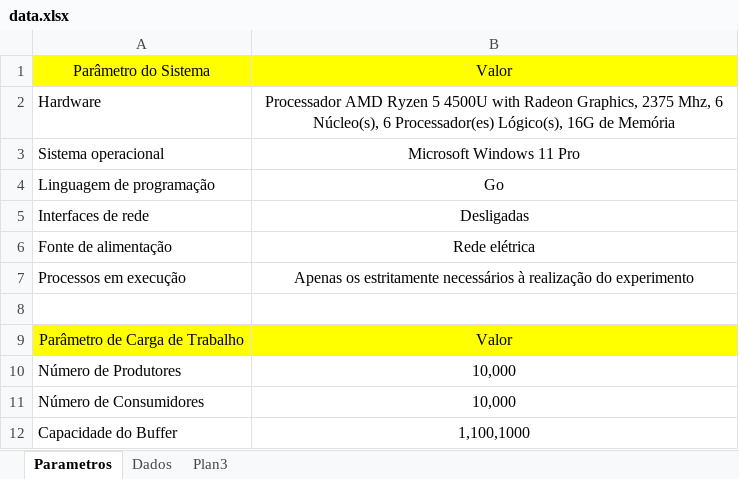
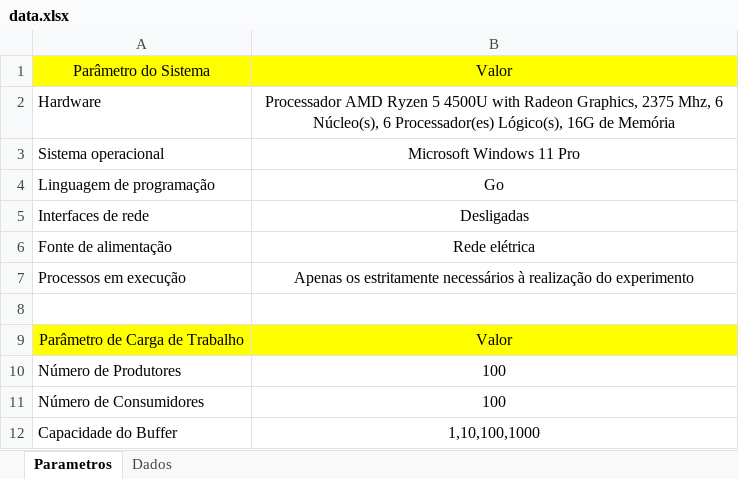
Before and after one commit to nsrosa70/prog-conc-distribuida, an Excel workbook: concorrente/producerconsumer/main/data.xlsx, sheet Parametros, drawn as a sheet; values as stored, in another font and other column widths than the file's, no borders; the diff names each change by its address in the sheet, - before the commit and + after, or states it on an @@ line.

```diff
--- a/concorrente/producerconsumer/main/data.xlsx (sheet Parametros)
+++ b/concorrente/producerconsumer/main/data.xlsx (sheet Parametros)
-sheet tab: Plan3
-B10:B11: 10,000
+B10:B11: 100
-B12: 1,100,1000
+B12: 1,10,100,1000
```
Also changed, not shown: sheet Dados, charts or pictures, 3 other files.
